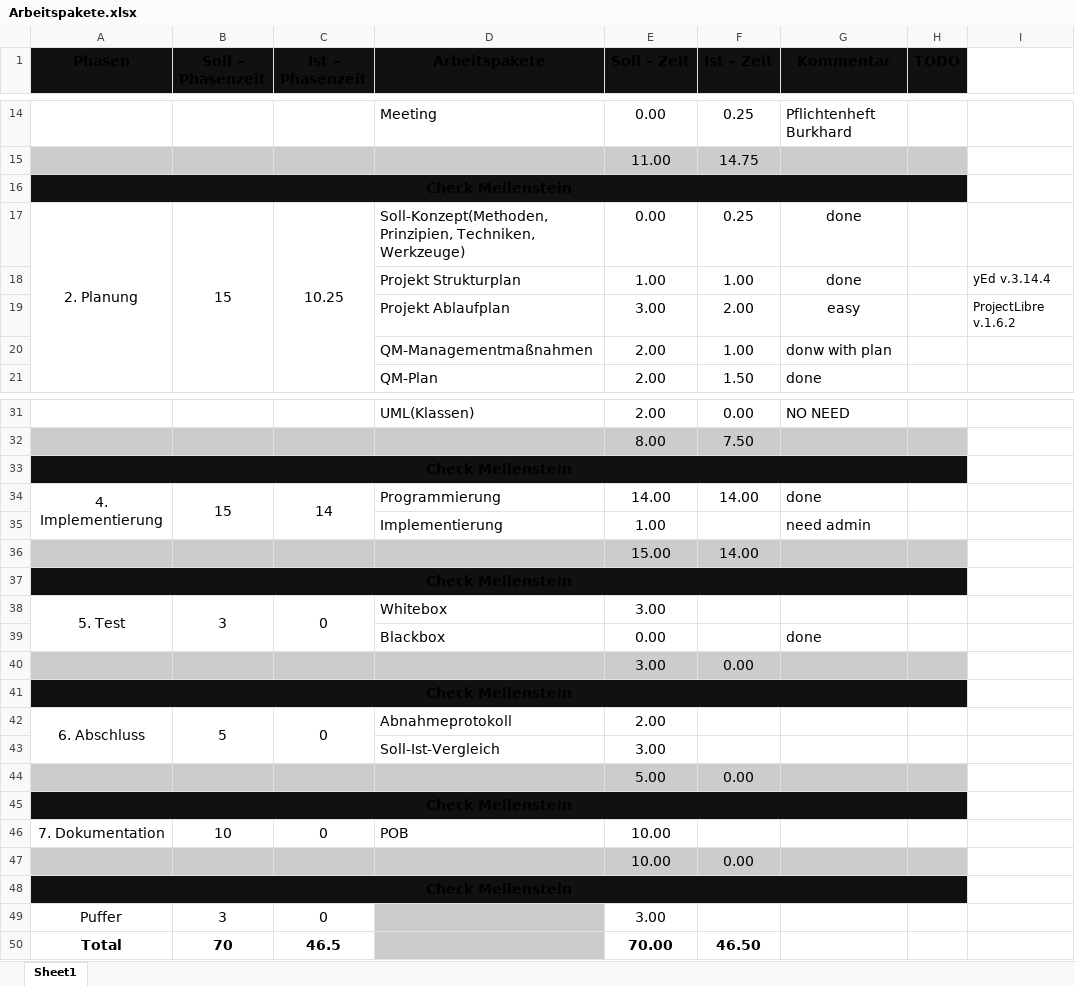
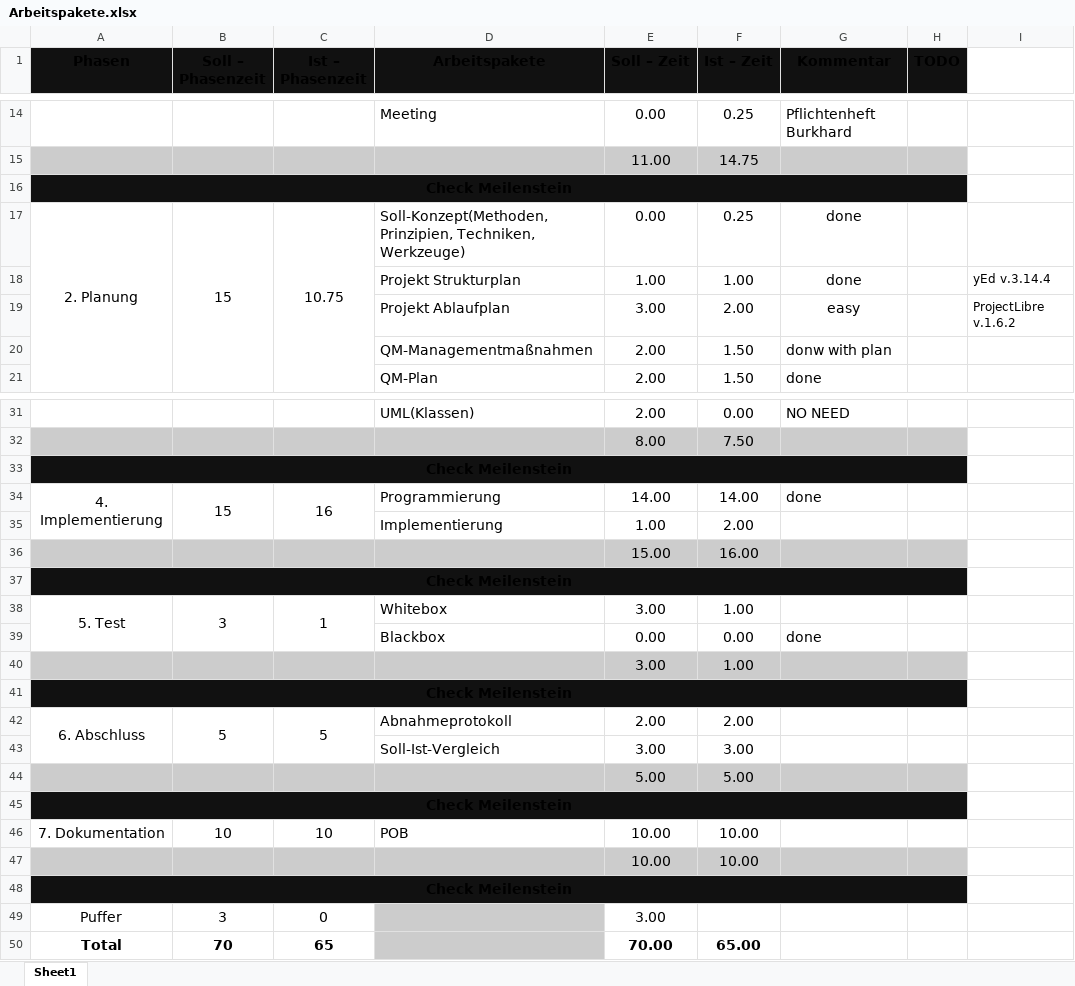
Before and after one commit to gelinger777/ihk, an Excel workbook: 1. Analyse/Arbeitspakete.xlsx, sheet Sheet1, drawn as a sheet; only a part is shown, gaps mark what is left out; values as stored, in another font and other column widths than the file's, no borders; the diff covers the shown part only; the diff names each change by its address in the sheet, - before the commit and + after, or states it on an @@ line.

```diff
--- a/1. Analyse/Arbeitspakete.xlsx (sheet Sheet1)
+++ b/1. Analyse/Arbeitspakete.xlsx (sheet Sheet1)
-C17 (Ist – Phasenzeit): 10.25
+C17 (Ist – Phasenzeit): 10.75
-F20 (Ist – Zeit): 1.00
+F20 (Ist – Zeit): 1.50
-C34 (Ist – Phasenzeit): 14
+C34 (Ist – Phasenzeit): 16
-F35 (Ist – Zeit): (empty)
+F35 (Ist – Zeit): 2.00
-G35 (Kommentar): need admin
+G35 (Kommentar): (empty)
-F36 (Ist – Zeit): 14.00
+F36 (Ist – Zeit): 16.00
-C38 (Ist – Phasenzeit): 0
+C38 (Ist – Phasenzeit): 1
-F38 (Ist – Zeit): (empty)
+F38 (Ist – Zeit): 1.00
-F39 (Ist – Zeit): (empty)
+F39 (Ist – Zeit): 0.00
-F40 (Ist – Zeit): 0.00
+F40 (Ist – Zeit): 1.00
-C42 (Ist – Phasenzeit): 0
+C42 (Ist – Phasenzeit): 5
-F42 (Ist – Zeit): (empty)
+F42 (Ist – Zeit): 2.00
-F43 (Ist – Zeit): (empty)
+F43 (Ist – Zeit): 3.00
-F44 (Ist – Zeit): 0.00
+F44 (Ist – Zeit): 5.00
-C46 (Ist – Phasenzeit): 0
+C46 (Ist – Phasenzeit): 10
-F46 (Ist – Zeit): (empty)
+F46 (Ist – Zeit): 10.00
-F47 (Ist – Zeit): 0.00
+F47 (Ist – Zeit): 10.00
-C50 (Ist – Phasenzeit): 46.5
+C50 (Ist – Phasenzeit): 65
-F50 (Ist – Zeit): 46.50
+F50 (Ist – Zeit): 65.00
```
Also changed, not shown: 1 edited cell elsewhere in this sheet, 1. Analyse/Wirtschaftlichkeitsanalyse.xlsx, 9 other files.
